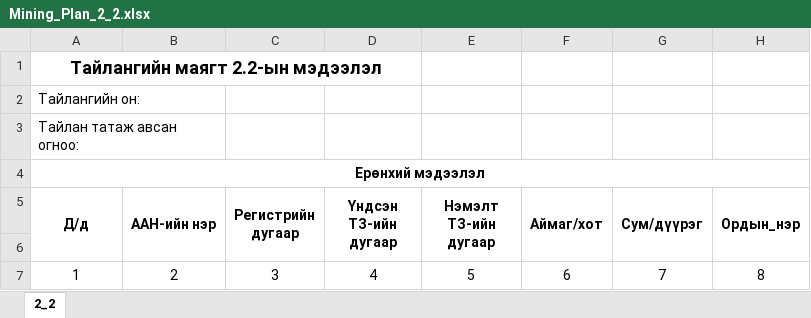
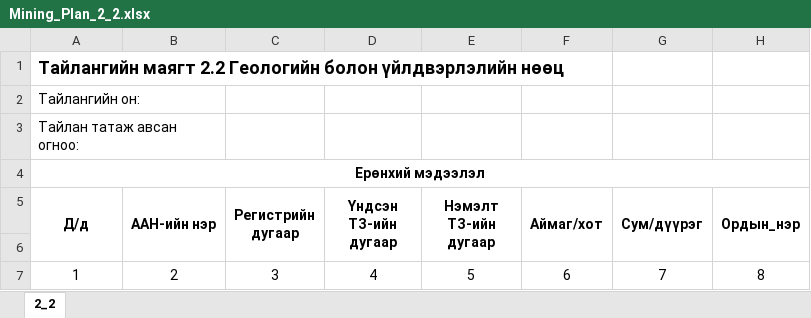
Before and after one commit to enhsuld/tdr-mr, an Excel workbook: src/main/webapp/assets/excel/plan/Mining_Plan_2_2.xlsx, sheet 2_2, drawn as a sheet; only a part is shown; values as stored, in another font and other column widths than the file's, no borders; the diff names each change by its address in the sheet, - before the commit and + after, or states it on an @@ line.

```diff
--- a/src/main/webapp/assets/excel/plan/Mining_Plan_2_2.xlsx (sheet 2_2)
+++ b/src/main/webapp/assets/excel/plan/Mining_Plan_2_2.xlsx (sheet 2_2)
-A1 (Д/д): Тайлангийн маягт 2.2-ын мэдээлэл
+A1 (Д/д): Тайлангийн маягт 2.2 Геологийн болон үйлдвэрлэлийн нөөц
-A1 alignment: center
+A1 alignment: left
-A1:D1 merged
```
Also changed, not shown: src/main/webapp/assets/excel/plan/Mining_Plan_1_1.xlsx, src/main/webapp/assets/excel/plan/Mining_Plan_1_2.xlsx, 9 other files.
